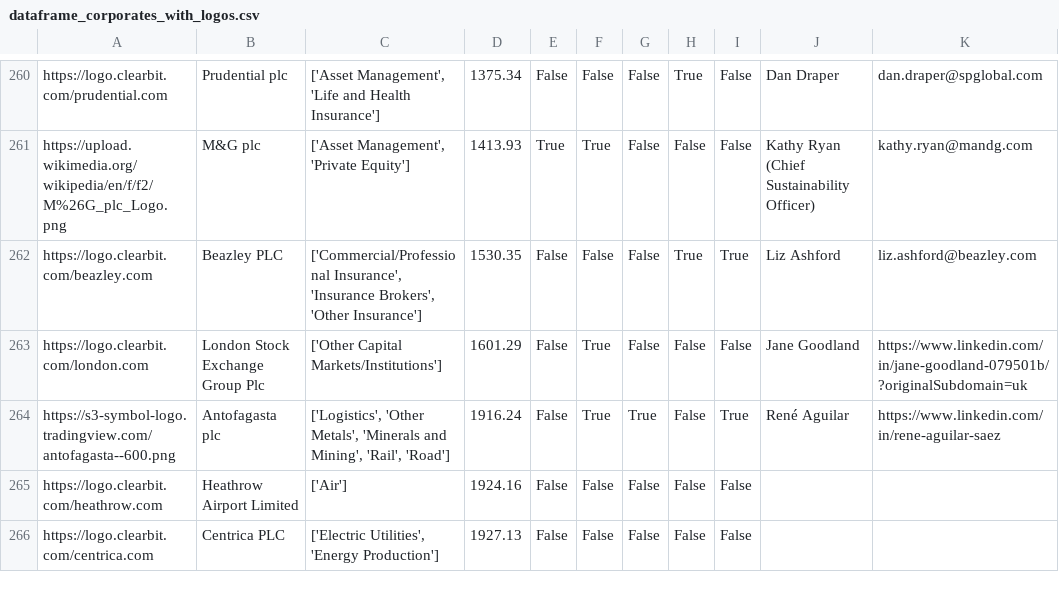
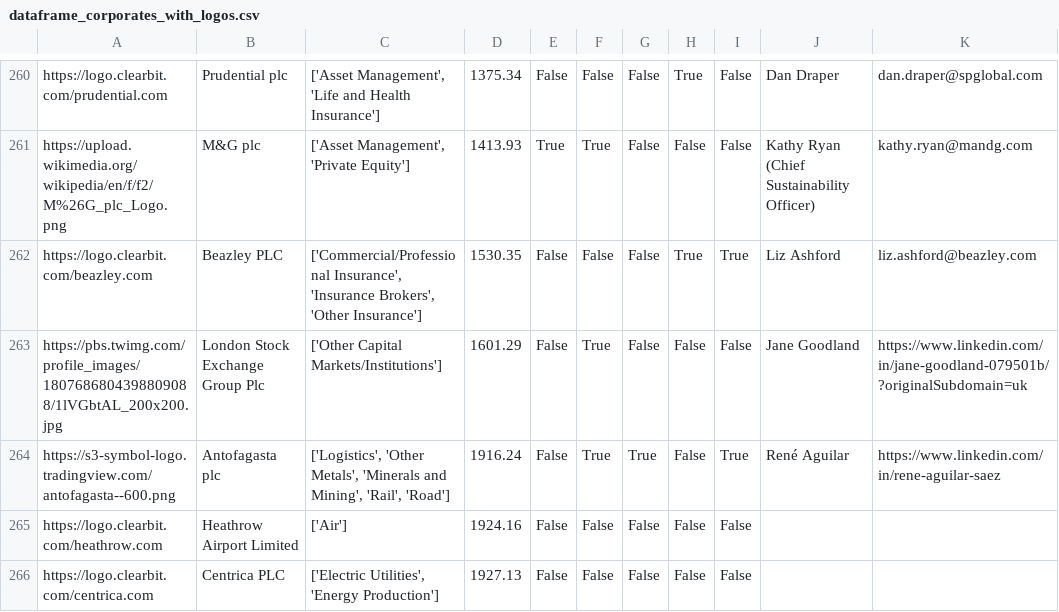
Before and after one commit to johannesaschoff/cs_demonstration, a CSV file: dataframe_corporates_with_logos.csv, drawn as a sheet; only a part is shown, gaps mark what is left out; the diff names each change by its address in the sheet, - before the commit and + after, or states it on an @@ line.

Commit message:
Update dataframe_corporates_with_logos.csv

```diff
--- a/dataframe_corporates_with_logos.csv
+++ b/dataframe_corporates_with_logos.csv
-A263: https://logo.clearbit.com/london.com
+A263: https://pbs.twimg.com/profile_images/1807686804398809088/1lVGbtAL_200x200.jpg
```
